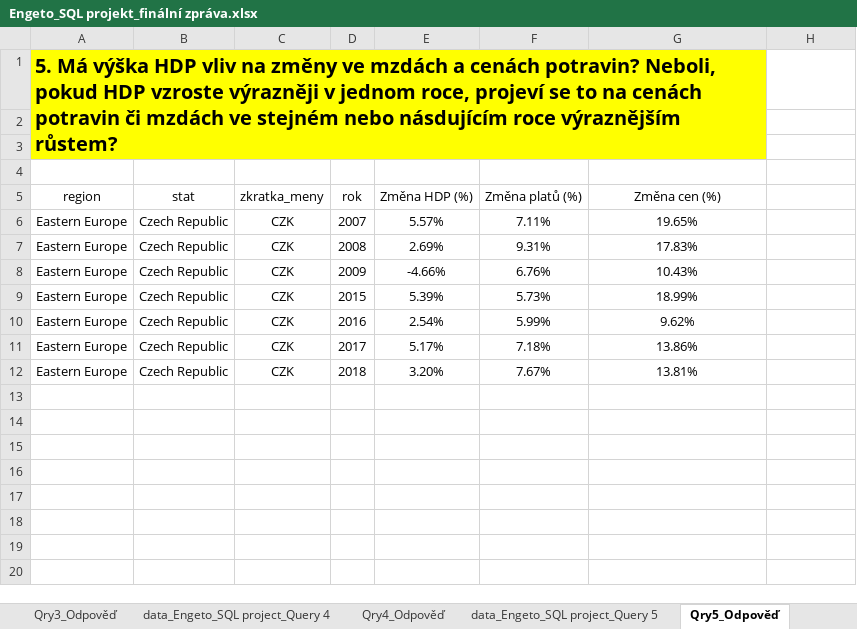
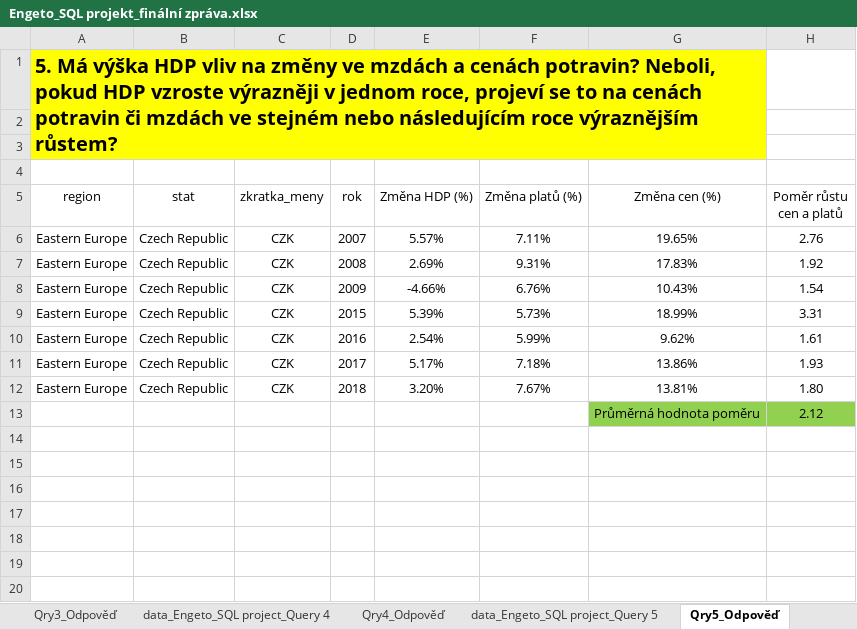
Before and after one commit to VV971/Engeto, an Excel workbook: SQL project/Engeto_SQL projekt_finální zpráva.xlsx, sheet Qry5_Odpověď, drawn as a sheet; only a part is shown; the shorter side is filled out with more unchanged rows; values as stored, in another font and other column widths than the file's, no borders; charts and pictures and conditional formats and table styles not drawn; the diff covers the shown part only; the diff names each change by its address in the sheet, - before the commit and + after, or states it on an @@ line.

```diff
--- a/SQL project/Engeto_SQL projekt_finální zpráva.xlsx (sheet Qry5_Odpověď)
+++ b/SQL project/Engeto_SQL projekt_finální zpráva.xlsx (sheet Qry5_Odpověď)
-A1 (region): …stejném nebo násdujícím roce výraznějším…
+A1 (region): …stejném nebo následujícím roce výraznějším…
-H5: (empty)
+H5: Poměr růstu cen a platů
-H6 (Poměr růstu cen a platů): (empty)
+H6 (Poměr růstu cen a platů): 2.76
-H7 (Poměr růstu cen a platů): (empty)
+H7 (Poměr růstu cen a platů): 1.92
-H8 (Poměr růstu cen a platů): (empty)
+H8 (Poměr růstu cen a platů): 1.54
-H9 (Poměr růstu cen a platů): (empty)
+H9 (Poměr růstu cen a platů): 3.31
-H10 (Poměr růstu cen a platů): (empty)
+H10 (Poměr růstu cen a platů): 1.61
-H11 (Poměr růstu cen a platů): (empty)
+H11 (Poměr růstu cen a platů): 1.93
-H12 (Poměr růstu cen a platů): (empty)
+H12 (Poměr růstu cen a platů): 1.80
+row 13:  |  |  |  |  |  | Průměrná hodnota poměru | 2.12
```
Also changed, not shown: 19 added rows, 1 edited cell and cell formats elsewhere in this sheet, charts or pictures, 1 other file.
